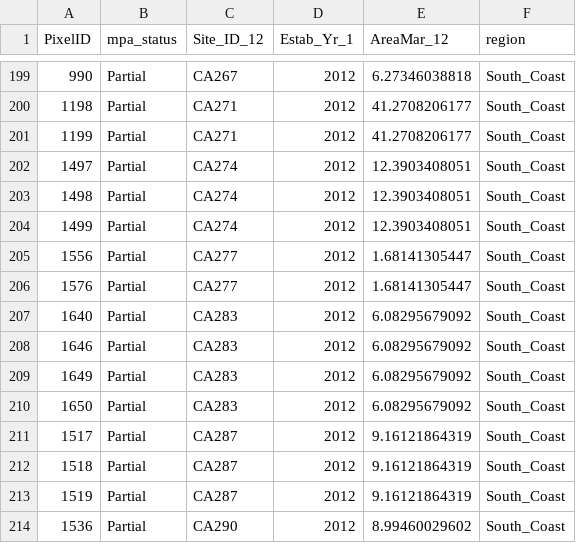
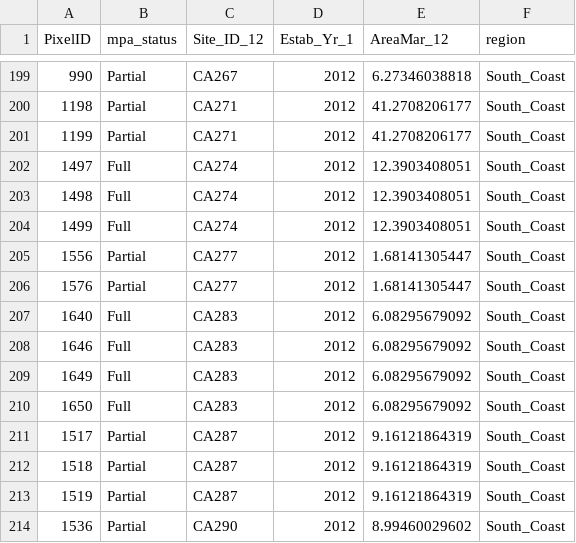
Before and after one commit to jkumagai96/Kelp_Forests_and_MPAs, a CSV file: Processed_data/data_tables/Spatial_intersect_mpas_and_station_points.csv, drawn as a sheet; only a part is shown, gaps mark what is left out.

```diff
--- a/Processed_data/data_tables/Spatial_intersect_mpas_and_station_points.csv
+++ b/Processed_data/data_tables/Spatial_intersect_mpas_and_station_points.csv
@@ -201,11 +201,11 @@
 1199,"Partial","CA271",2012,41.2708206177,"South_Coast"
-1497,"Partial","CA274",2012,12.3903408051,"South_Coast"
-1498,"Partial","CA274",2012,12.3903408051,"South_Coast"
-1499,"Partial","CA274",2012,12.3903408051,"South_Coast"
+1497,"Full","CA274",2012,12.3903408051,"South_Coast"
+1498,"Full","CA274",2012,12.3903408051,"South_Coast"
+1499,"Full","CA274",2012,12.3903408051,"South_Coast"
 1556,"Partial","CA277",2012,1.68141305447,"South_Coast"
 1576,"Partial","CA277",2012,1.68141305447,"South_Coast"
-1640,"Partial","CA283",2012,6.08295679092,"South_Coast"
-1646,"Partial","CA283",2012,6.08295679092,"South_Coast"
-1649,"Partial","CA283",2012,6.08295679092,"South_Coast"
-1650,"Partial","CA283",2012,6.08295679092,"South_Coast"
+1640,"Full","CA283",2012,6.08295679092,"South_Coast"
+1646,"Full","CA283",2012,6.08295679092,"South_Coast"
+1649,"Full","CA283",2012,6.08295679092,"South_Coast"
+1650,"Full","CA283",2012,6.08295679092,"South_Coast"
 1517,"Partial","CA287",2012,9.16121864319,"South_Coast"
```
Also changed, not shown: Processed_data/MLPA_data_summarized_wo_siteblocks.csv, Processed_data/distances_to_coast.csv, 23 other files.
